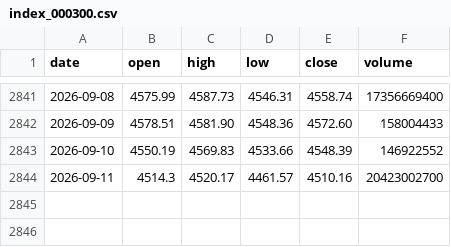
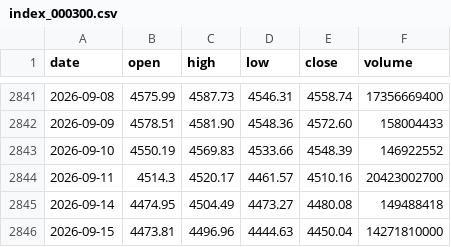
Before and after one commit to hawchou1995/quant-weight-system, a CSV file: index_000300.csv, drawn as a sheet; only a part is shown, gaps mark what is left out; the diff names each change by its address in the sheet, - before the commit and + after, or states it on an @@ line.

Commit message:
chore(daily): 09-15 收尾 —— 补 HS300 指数行 + 双卫星建仓 + 基金盘待建仓 + 文档结案
- index_000300.csv: 补 2026-09-15 行（4473.81/4496.96/4444.63/4450.04，源=同花顺官方指数快照；
  该文件仓库内无写手，为外部维护）
- satellite_paper: 按 09-14 基线快照在 09-15 开盘建仓（track_a 10/10、track_b 16/20），
  净值 67085.48（-1.34%，当日口径）
- fund_paper: 仍待建仓 —— 信号净值日 09-14 之后无新净值（基金 T+1 公布），明日按 09-15 净值成交
- docs/A股数据源与拉取链路说明: TickFlow 「已更新 0」未闭合项结案（计数器 bug，写入真实：
  覆盖面 95.3% 实测）

```diff
--- a/index_000300.csv
+++ b/index_000300.csv
+row 2845: 2026-09-14 | 4474.95 | 4504.49 | 4473.27 | 4480.08 | 149488418
+row 2846: 2026-09-15 | 4473.81 | 4496.96 | 4444.63 | 4450.04 | 14271810000
```
Also changed, not shown: 3 other files.
